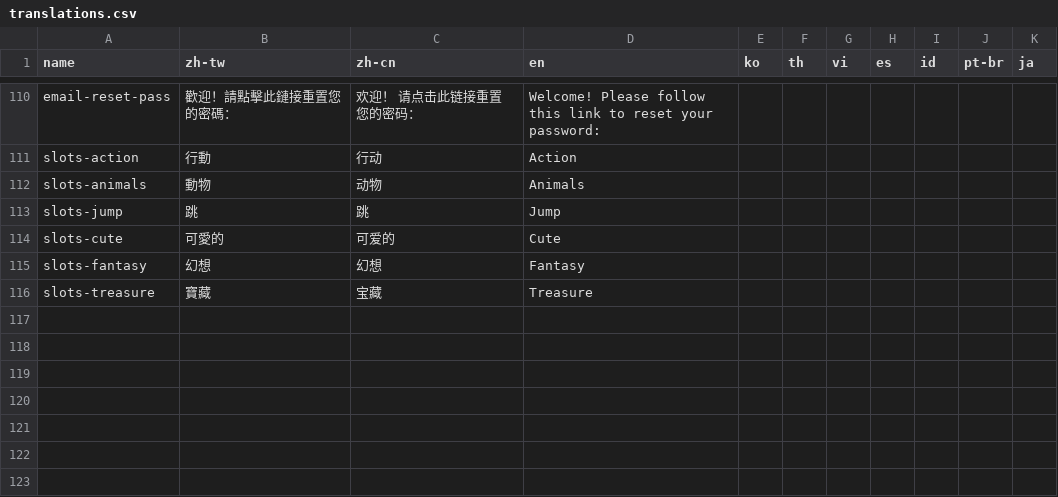
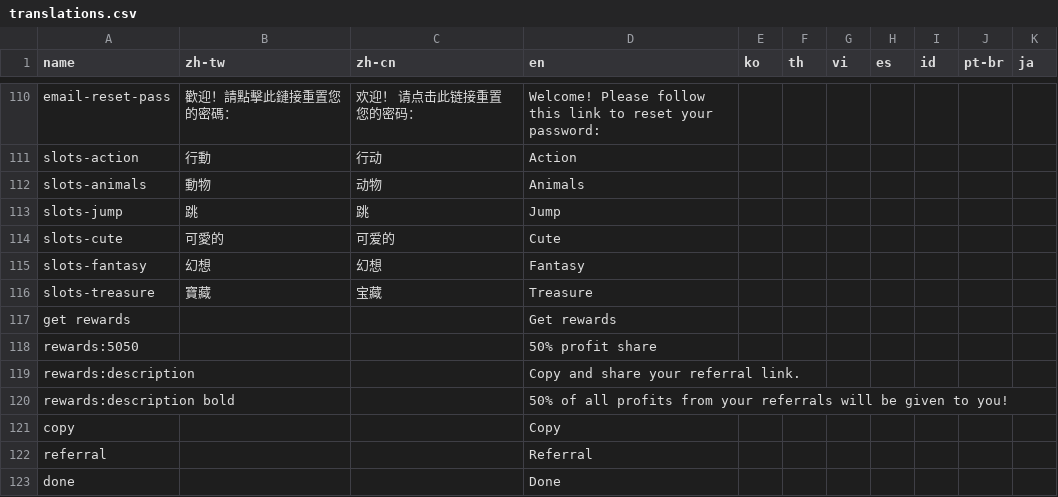
Before and after one commit to yaozakai/gambits, a CSV file: static/csv/translations.csv, drawn as a sheet; only a part is shown, gaps mark what is left out; the diff names each change by its address in the sheet, - before the commit and + after, or states it on an @@ line.

Commit message:
referral URL link processing 👍

```diff
--- a/static/csv/translations.csv
+++ b/static/csv/translations.csv
+row 117: get rewards |  |  | Get rewards
+row 118: rewards:5050 |  |  | 50% profit share
+row 119: rewards:description |  |  | Copy and share your referral link.
+row 120: rewards:description bold |  |  | 50% of all profits from your referrals will be given to you!
+row 121: copy |  |  | Copy
+row 122: referral |  |  | Referral
+row 123: done |  |  | Done
```
Also changed, not shown: static/csv/game_list.csv, 13 other files.
